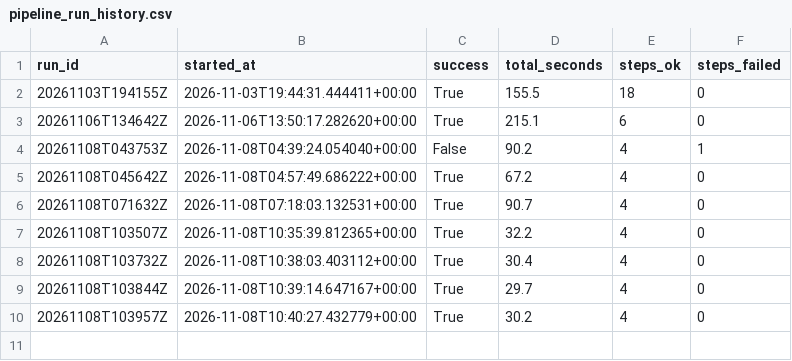
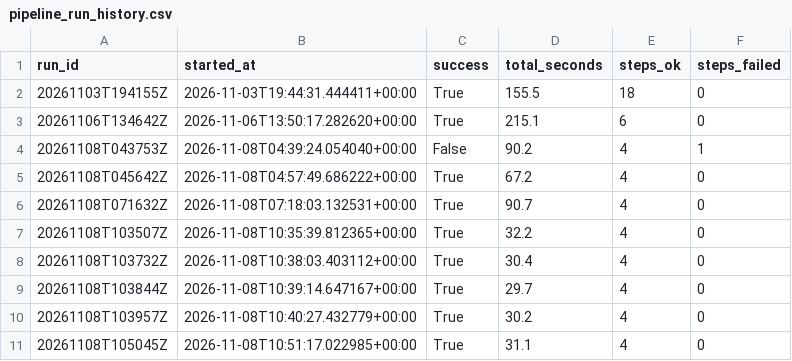
Before and after one commit to alirazach476/icc-cricket-analytics, a CSV file: reports/pipeline_run_history.csv, drawn as a sheet; the diff names each change by its address in the sheet, - before the commit and + after, or states it on an @@ line.

```diff
--- a/reports/pipeline_run_history.csv
+++ b/reports/pipeline_run_history.csv
+row 11: 20261108T105045Z | 2026-11-08T10:51:17.022985+00:00 | True | 31.1 | 4 | 0
```
Also changed, not shown: data/manifests/collection_status.csv, data/manifests/match_urls.csv, 5 other files.
